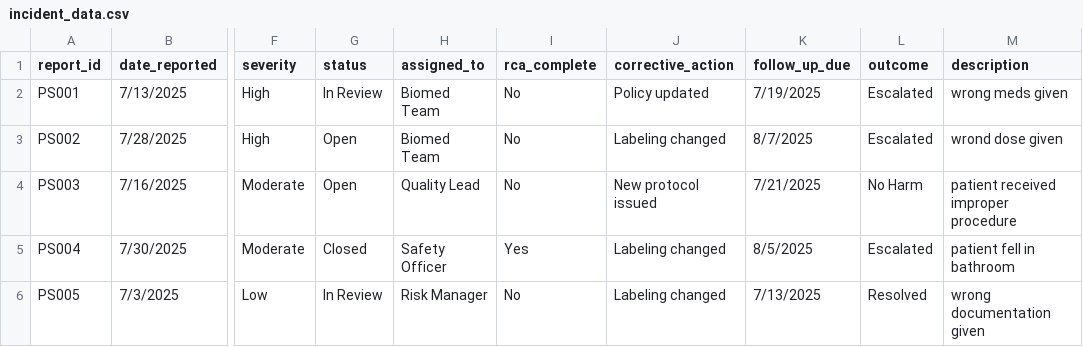
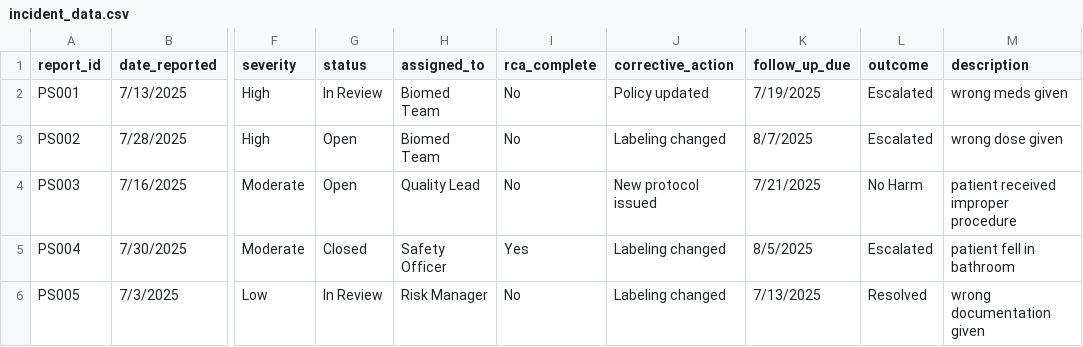
Before and after one commit to Hutch-Factor/patient_safety_workflow, a CSV file: incident_data.csv, drawn as a sheet; only a part is shown, gaps mark what is left out; the diff names each change by its address in the sheet, - before the commit and + after, or states it on an @@ line.

Commit message:
Update incident_data.csv

```diff
--- a/incident_data.csv
+++ b/incident_data.csv
-M3 (description): wrond dose given
+M3 (description): wrong dose given
```
